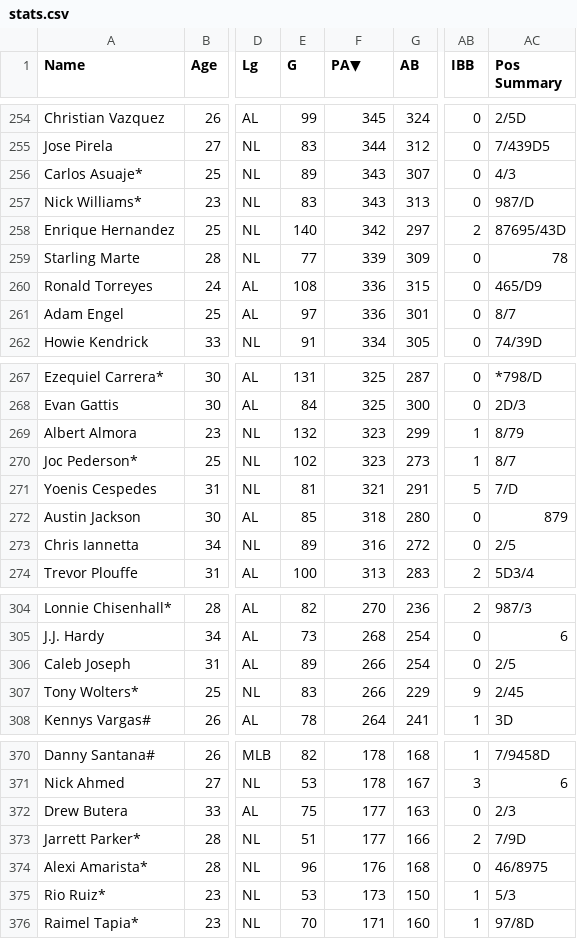
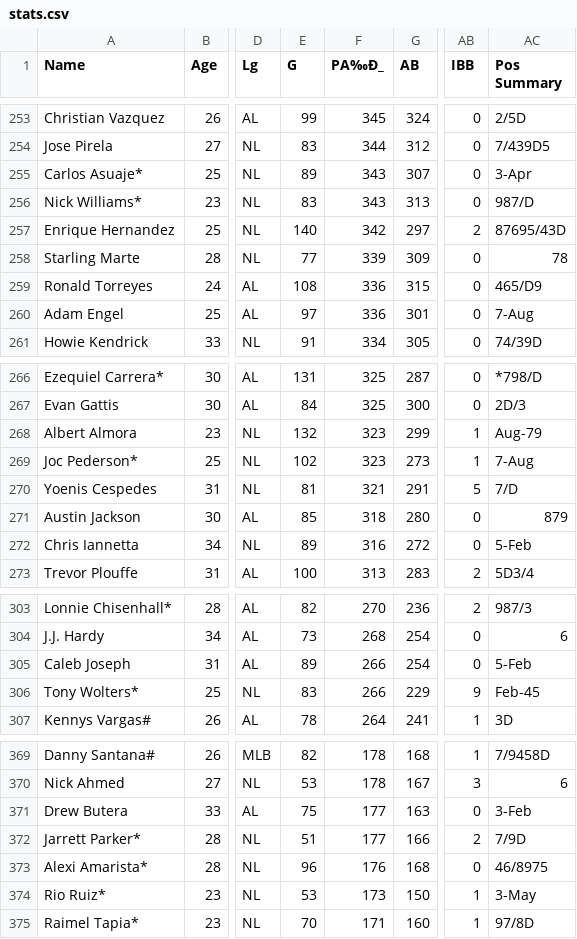
Before and after one commit to inoda/c_class, a CSV file: stats.csv, drawn as a sheet; only a part is shown, gaps mark what is left out; addresses are those after the commit; the diff covers the shown part only; the diff names each change by its address in the sheet, - before the commit and + after, or states it on an @@ line.

```diff
--- a/stats.csv
+++ b/stats.csv
-F1: PA▼
+F1: PA‰Ð_
-AC255 (Pos Summary): 4/3
+AC255 (Pos Summary): 3-Apr
-AC260 (Pos Summary): 8/7
+AC260 (Pos Summary): 7-Aug
-AC268 (Pos Summary): 8/79
+AC268 (Pos Summary): Aug-79
-AC269 (Pos Summary): 8/7
+AC269 (Pos Summary): 7-Aug
-AC272 (Pos Summary): 2/5
+AC272 (Pos Summary): 5-Feb
-AC305 (Pos Summary): 2/5
+AC305 (Pos Summary): 5-Feb
-AC306 (Pos Summary): 2/45
+AC306 (Pos Summary): Feb-45
-AC371 (Pos Summary): 2/3
+AC371 (Pos Summary): 3-Feb
-AC374 (Pos Summary): 5/3
+AC374 (Pos Summary): 3-May
```
Also changed, not shown: 1 removed row and 17 edited cells elsewhere in this file.
